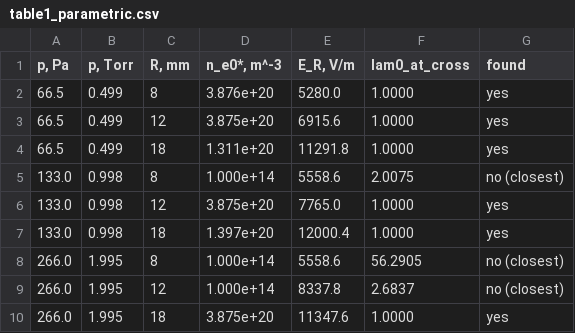
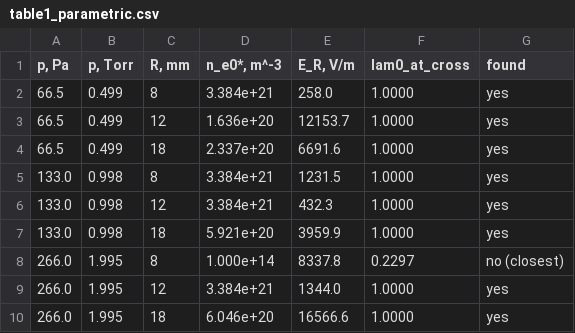
Before and after one commit to g4dlle/idr_model, a CSV file: idr_model/plots/table1_parametric.csv, drawn as a sheet.

Commit message:
modified:   idr_model/equations_2d.py 	modified:   idr_model/plots/figP2_velocity_vs_density.png 	modified:   idr_model/plots/figP3_bisection_convergence.png 	modified:   idr_model/plots/figP4_lambda_scan.png 	modified:   idr_model/plots/table1_parametric.csv 	new file:   idr_model/plots/table2_inclusion_1d.csv 	modified:   idr_model/plots/table3_poiseuille.csv 	modified:   idr_model/run_diploma_results.py 	modified:   idr_model/solver_2d.py 	modified:   idr_model/tests/test_2d.py 	new file:   idr_model/verify_eckert_romig.py 	modified:   parameters.md

```diff
--- a/idr_model/plots/table1_parametric.csv
+++ b/idr_model/plots/table1_parametric.csv
@@ -1,10 +1,10 @@
 "p, Pa","p, Torr","R, mm","n_e0*, m^-3","E_R, V/m",lam0_at_cross,found
-66.5,0.499,8,3.876e+20,5280.0,1.0000,yes
-66.5,0.499,12,3.875e+20,6915.6,1.0000,yes
-66.5,0.499,18,1.311e+20,11291.8,1.0000,yes
-133.0,0.998,8,1.000e+14,5558.6,2.0075,no (closest)
-133.0,0.998,12,3.875e+20,7765.0,1.0000,yes
-133.0,0.998,18,1.397e+20,12000.4,1.0000,yes
-266.0,1.995,8,1.000e+14,5558.6,56.2905,no (closest)
-266.0,1.995,12,1.000e+14,8337.8,2.6837,no (closest)
-266.0,1.995,18,3.875e+20,11347.6,1.0000,yes
+66.5,0.499,8,3.384e+21,258.0,1.0000,yes
+66.5,0.499,12,1.636e+20,12153.7,1.0000,yes
+66.5,0.499,18,2.337e+20,6691.6,1.0000,yes
+133.0,0.998,8,3.384e+21,1231.5,1.0000,yes
+133.0,0.998,12,3.384e+21,432.3,1.0000,yes
+133.0,0.998,18,5.921e+20,3959.9,1.0000,yes
+266.0,1.995,8,1.000e+14,8337.8,0.2297,no (closest)
+266.0,1.995,12,3.384e+21,1344.0,1.0000,yes
+266.0,1.995,18,6.046e+20,16566.6,1.0000,yes
```
Also changed, not shown: idr_model/plots/table3_poiseuille.csv, 10 other files.
